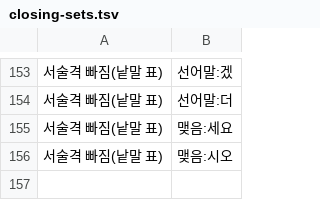
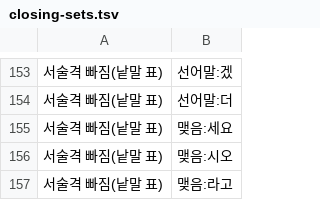
Before and after one commit to geul-org/nlgeul, a TSV file: pkg/data/closing-sets.tsv, drawn as a sheet; only a part is shown, gaps mark what is left out; the diff names each change by its address in the sheet, - before the commit and + after, or states it on an @@ line.

```diff
--- a/pkg/data/closing-sets.tsv
+++ b/pkg/data/closing-sets.tsv
+row 157: 서술격 빠짐(낱말 표) | 맺음:라고
```
Also changed, not shown: 4 other files.
